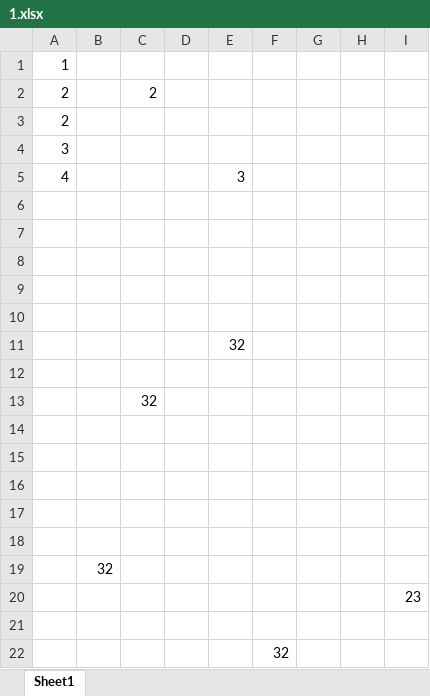
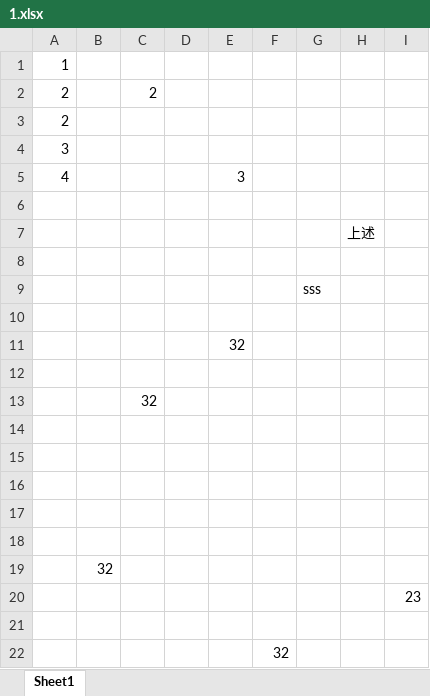
Before and after one commit to xzgone417/we-compare, an Excel workbook: 1.xlsx, sheet Sheet1, drawn as a sheet; values as stored, in another font and other column widths than the file's, no borders; removed rows and columns are numbered as before the commit, all else as after; the diff names each change by its address in the sheet, - before the commit and + after, or states it on an @@ line.

```diff
--- a/1.xlsx (sheet Sheet1)
+++ b/1.xlsx (sheet Sheet1)
+row 7:  |  |  |  |  |  |  | 上述
-G9: (empty)
+G9: sss
-row 9: (empty)
```
Also changed, not shown: 2.xlsx, the/modules/ss111.xlsx, 4 other files.
